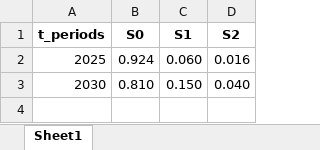
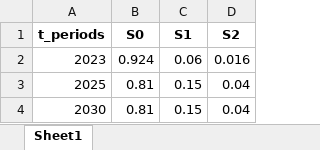
Before and after one commit to vaduraes/TemoaHurricane_V2, an Excel workbook: TemoaStochastic/WriteStochasticFiles/InputData/ProbabilityEachScenario.xlsx, sheet Sheet1, drawn as a sheet; values as stored, in another font and other column widths than the file's, no borders; addresses are those after the commit; the diff names each change by its address in the sheet, - before the commit and + after, or states it on an @@ line.

```diff
--- a/TemoaStochastic/WriteStochasticFiles/InputData/ProbabilityEachScenario.xlsx (sheet Sheet1)
+++ b/TemoaStochastic/WriteStochasticFiles/InputData/ProbabilityEachScenario.xlsx (sheet Sheet1)
+row 2: 2023 | 0.924 | 0.06 | 0.016
-B3 (S0): 0.924
+B3 (S0): 0.81
-C3 (S1): 0.060
+C3 (S1): 0.15
-D3 (S2): 0.016
+D3 (S2): 0.04
-B4 (S0): 0.810
+B4 (S0): 0.81
-C4 (S1): 0.150
+C4 (S1): 0.15
-D4 (S2): 0.040
+D4 (S2): 0.04
```
Also changed, not shown: CreateDB_NC/InputData/ExcelUserData/UserDataPart1.xlsx, CreateDB_NC/InputData/ExcelUserData/UserDataPart2.xlsx, 16 other files.
